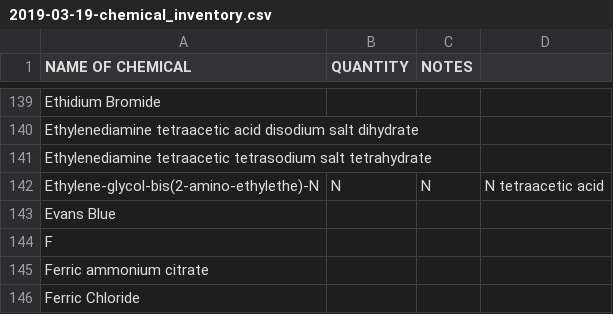
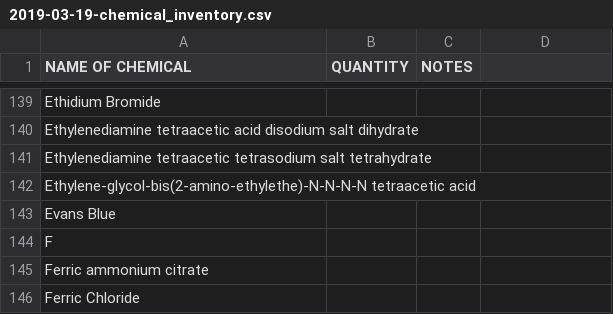
Before and after one commit to HerrLab/LAB_STUFF, a CSV file: INVENTORY/2019-03-19-chemical_inventory.csv, drawn as a sheet; only a part is shown, gaps mark what is left out; removed rows and columns are numbered as before the commit, all else as after; the diff names each change by its address in the sheet, - before the commit and + after, or states it on an @@ line.

Commit message:
updated chemical inventory

```diff
--- a/INVENTORY/2019-03-19-chemical_inventory.csv
+++ b/INVENTORY/2019-03-19-chemical_inventory.csv
-row 142: Ethylene-glycol-bis(2-amino-ethylethe)-N | N | N | N tetraacetic acid
+row 142: Ethylene-glycol-bis(2-amino-ethylethe)-N-N-N-N tetraacetic acid
```
